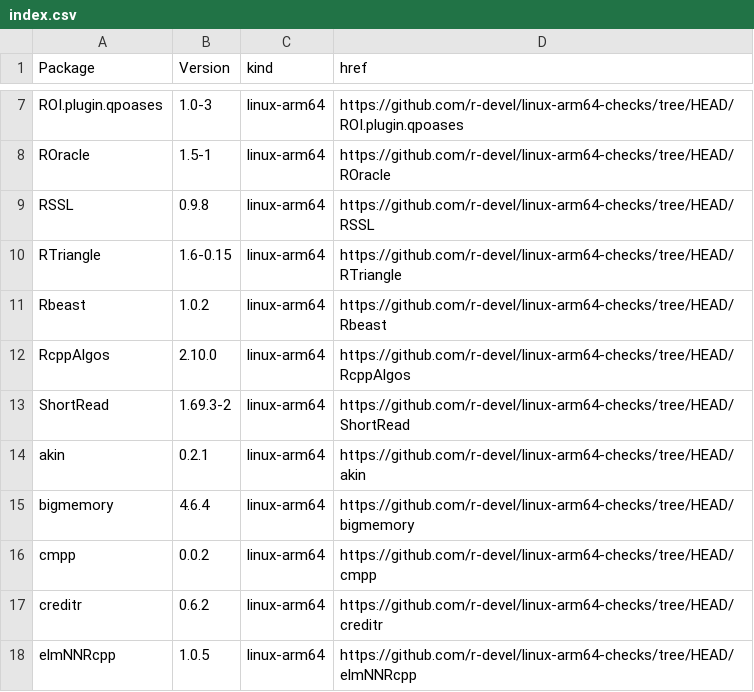
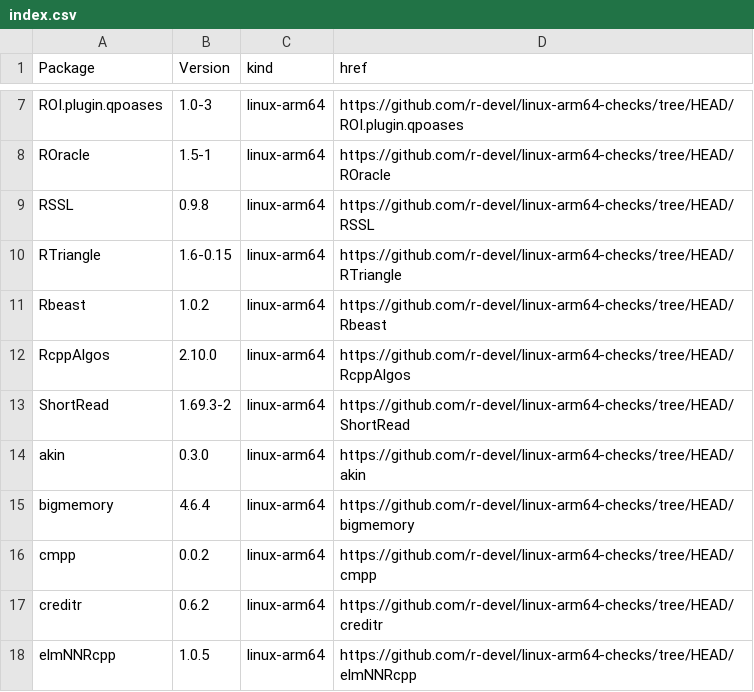
Before and after one commit to r-devel/linux-arm64-checks, a CSV file: index.csv, drawn as a sheet; only a part is shown, gaps mark what is left out.

```diff
--- a/index.csv
+++ b/index.csv
@@ -13,3 +13,3 @@ RcppAlgos,2.10.0,linux-arm64,https://github.com/r-devel/linux-arm64-checks/tree/
 ShortRead,1.69.3-2,linux-arm64,https://github.com/r-devel/linux-arm64-checks/tree/HEAD/ShortRead
-akin,0.2.1,linux-arm64,https://github.com/r-devel/linux-arm64-checks/tree/HEAD/akin
+akin,0.3.0,linux-arm64,https://github.com/r-devel/linux-arm64-checks/tree/HEAD/akin
 bigmemory,4.6.4,linux-arm64,https://github.com/r-devel/linux-arm64-checks/tree/HEAD/bigmemory
```
Also changed, not shown: 4 other files.
